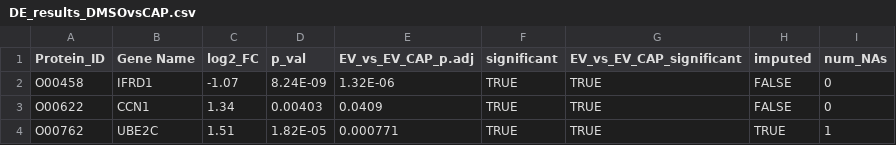
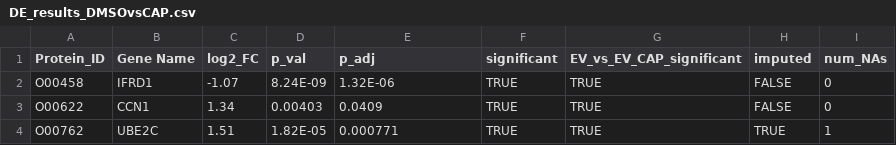
Before and after one commit to Belen-G-Sanchez/https-github.com-Proteomics_Analysis, a CSV file: Scripts DMSO vs. CAP/DE_results_DMSOvsCAP.csv, drawn as a sheet; only a part is shown.

Commit message:
Update DE_results_DMSOvsCAP.csv

```diff
--- a/Scripts DMSO vs. CAP/DE_results_DMSOvsCAP.csv
+++ b/Scripts DMSO vs. CAP/DE_results_DMSOvsCAP.csv
@@ -1,2 +1,2 @@
-Protein_ID;Gene Name;log2_FC;p_val;EV_vs_EV_CAP_p.adj;significant;EV_vs_EV_CAP_significant;imputed;num_NAs
+Protein_ID;Gene Name;log2_FC;p_val;p_adj;significant;EV_vs_EV_CAP_significant;imputed;num_NAs
 O00458;IFRD1;-1.07;8.24E-09;1.32E-06;TRUE;TRUE;FALSE;0
```
